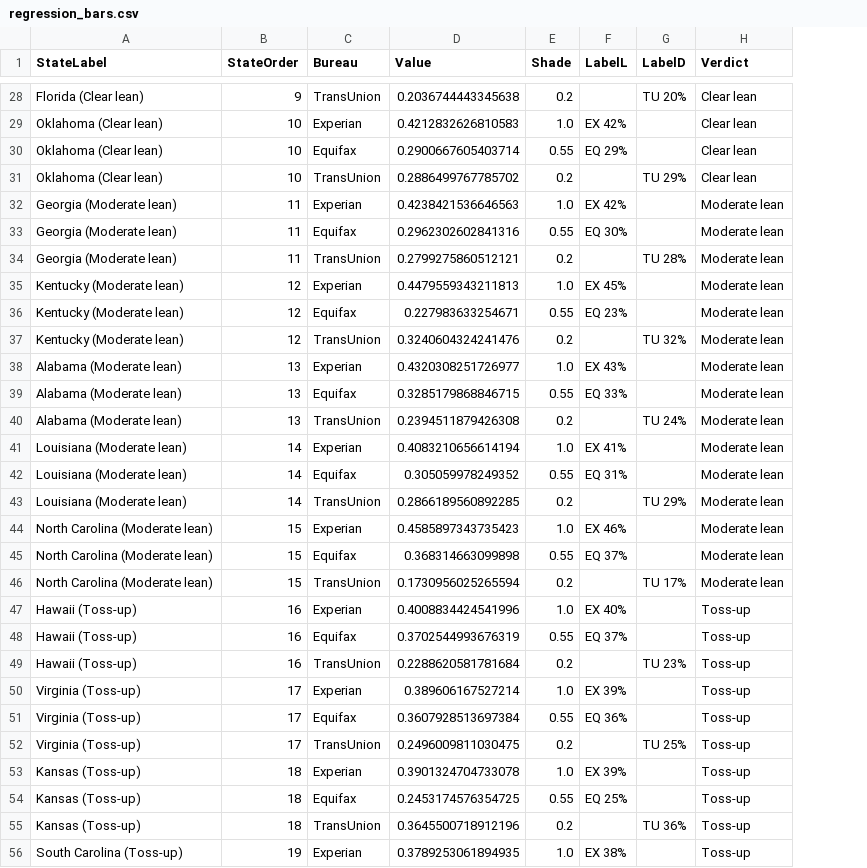
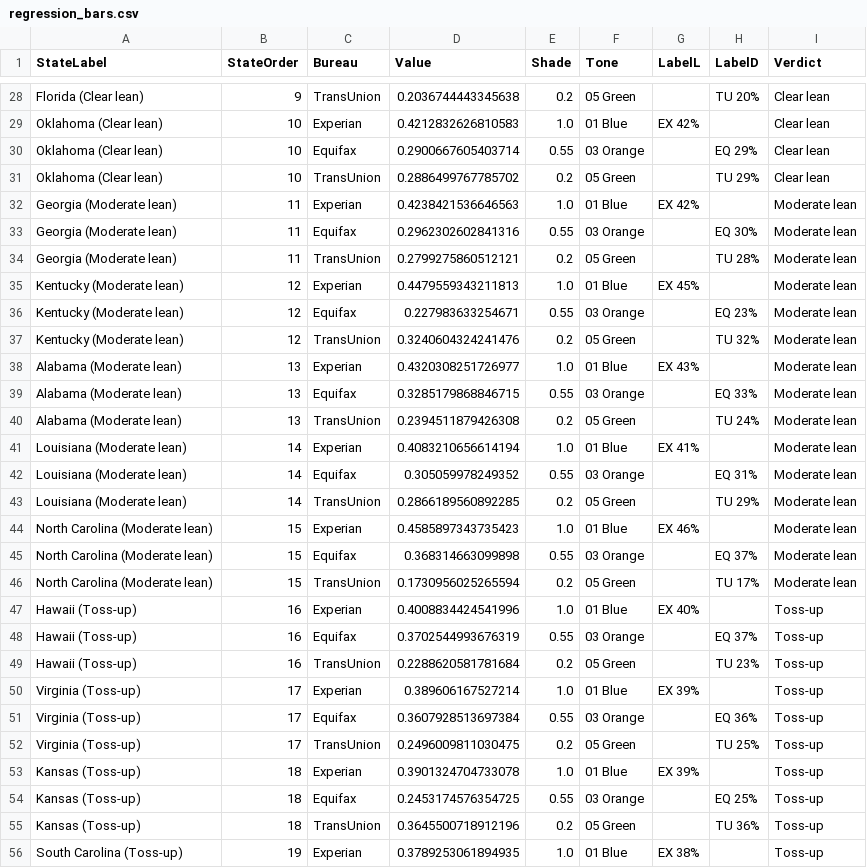
Before and after one commit to ShamarRobinson/Client-Personal-and-Business-Funding-Sequence-Dashboard, a CSV file: data/tableau/regression_bars.csv, drawn as a sheet; only a part is shown, gaps mark what is left out; addresses are those after the commit; the diff covers the shown part only; the diff names each change by its address in the sheet, - before the commit and + after, or states it on an @@ line.

```diff
--- a/data/tableau/regression_bars.csv
+++ b/data/tableau/regression_bars.csv
+column F (Tone), rows 28-56: 05 Green | 01 Blue | 03 Orange | 05 Green | 01 Blue | 03 Orange | 05 Green | 01 Blue | 03 Orange | 05 Green | 01 Blue | 03 Orange | 05 Green | 01 Blue | 03 Orange | 05 Green | 01 Blue | 03 Orange | 05 Green | 01 Blue | 03 Orange | 05 Green | 01 Blue | 03 Orange | 05 Green | 01 Blue | 03 Orange | 05 Green | 01 Blue
-G30 (LabelL): EQ 29%
+G30 (LabelL): (empty)
-H30 (LabelD): (empty)
+H30 (LabelD): EQ 29%
-G33 (LabelL): EQ 30%
+G33 (LabelL): (empty)
-H33 (LabelD): (empty)
+H33 (LabelD): EQ 30%
-G36 (LabelL): EQ 23%
+G36 (LabelL): (empty)
-H36 (LabelD): (empty)
+H36 (LabelD): EQ 23%
-G39 (LabelL): EQ 33%
+G39 (LabelL): (empty)
-H39 (LabelD): (empty)
+H39 (LabelD): EQ 33%
-G42 (LabelL): EQ 31%
+G42 (LabelL): (empty)
-H42 (LabelD): (empty)
+H42 (LabelD): EQ 31%
-G45 (LabelL): EQ 37%
+G45 (LabelL): (empty)
-H45 (LabelD): (empty)
+H45 (LabelD): EQ 37%
-G48 (LabelL): EQ 37%
+G48 (LabelL): (empty)
-H48 (LabelD): (empty)
+H48 (LabelD): EQ 37%
-G51 (LabelL): EQ 36%
+G51 (LabelL): (empty)
-H51 (LabelD): (empty)
+H51 (LabelD): EQ 36%
-G54 (LabelL): EQ 25%
+G54 (LabelL): (empty)
-H54 (LabelD): (empty)
+H54 (LabelD): EQ 25%
```
Also changed, not shown: 20 added rows and 30 edited cells elsewhere in this file, data/tableau/scorecard_bars.csv, data/tableau/story_diagrams.csv, 1 other file.
